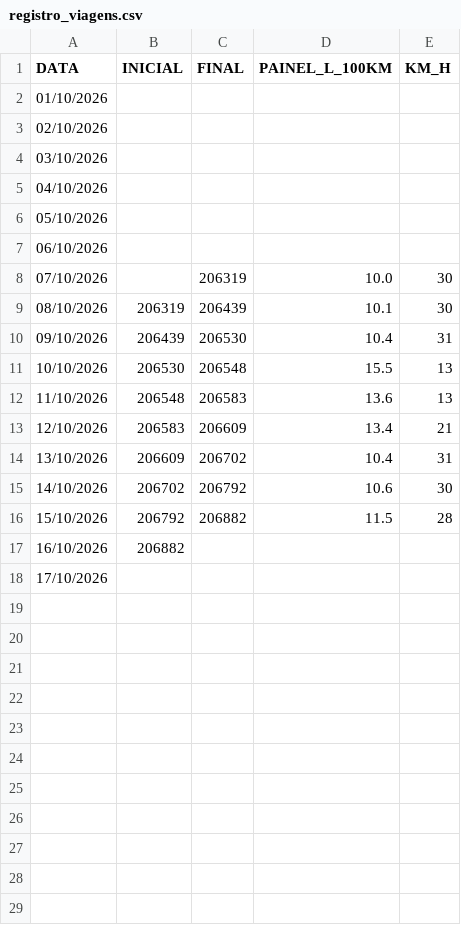
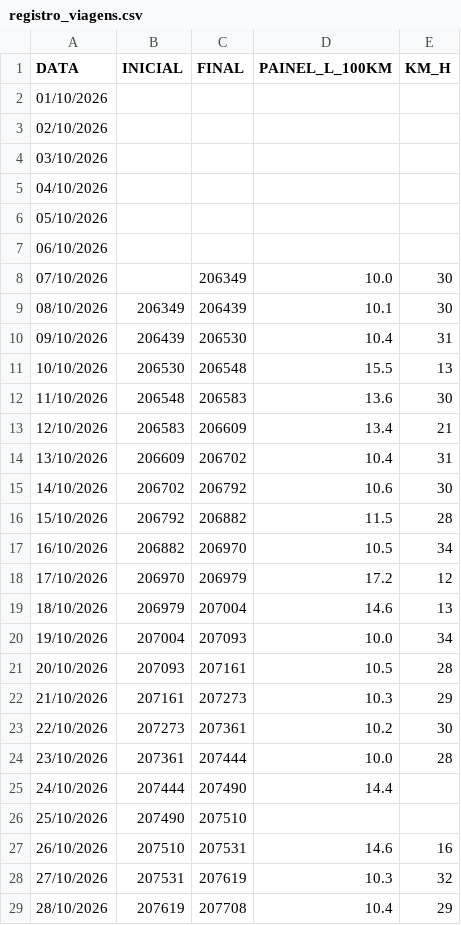
Before and after one commit to willdeglan/Projetos, a CSV file: i30/datasource/registro_viagens.csv, drawn as a sheet.

```diff
--- a/i30/datasource/registro_viagens.csv
+++ b/i30/datasource/registro_viagens.csv
@@ -7,7 +7,7 @@ DATA,INICIAL,FINAL,PAINEL_L_100KM,KM_H
 06/10/2026,,,,
-07/10/2026,,206319,10.0,30
-08/10/2026,206319,206439,10.1,30
+07/10/2026,,206349,10.0,30
+08/10/2026,206349,206439,10.1,30
 09/10/2026,206439,206530,10.4,31
 10/10/2026,206530,206548,15.5,13
-11/10/2026,206548,206583,13.6,13
+11/10/2026,206548,206583,13.6,30
 12/10/2026,206583,206609,13.4,21
@@ -16,3 +16,14 @@ DATA,INICIAL,FINAL,PAINEL_L_100KM,KM_H
 15/10/2026,206792,206882,11.5,28
-16/10/2026,206882,,,
-17/10/2026,,,,
+16/10/2026,206882,206970,10.5,34
+17/10/2026,206970,206979,17.2,12
+18/10/2026,206979,207004,14.6,13
+19/10/2026,207004,207093,10.0,34
+20/10/2026,207093,207161,10.5,28
+21/10/2026,207161,207273,10.3,29
+22/10/2026,207273,207361,10.2,30
+23/10/2026,207361,207444,10.0,28
+24/10/2026,207444,207490,14.4,
+25/10/2026,207490,207510,,
+26/10/2026,207510,207531,14.6,16
+27/10/2026,207531,207619,10.3,32
+28/10/2026,207619,207708,10.4,29
```
Also changed, not shown: i30/datasource/registro_abastecimento.csv, i30/datasource/registro_caronas.csv, 8 other files.
